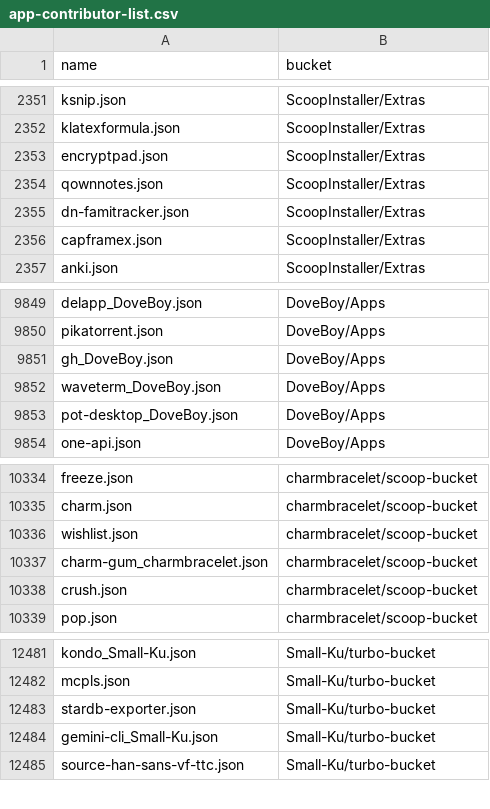
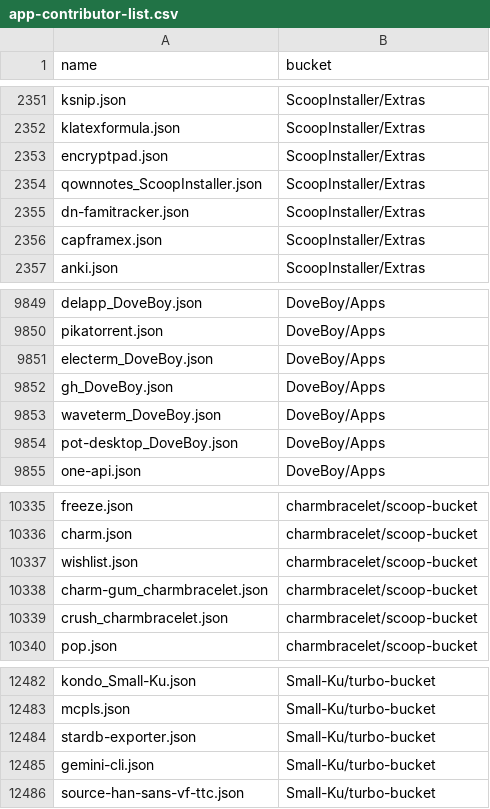
Before and after one commit to XiHanQWQ/scoop-apps, a CSV file: app-contributor-list.csv, drawn as a sheet; only a part is shown, gaps mark what is left out.

```diff
--- a/app-contributor-list.csv
+++ b/app-contributor-list.csv
@@ -2353,3 +2353,3 @@ klatexformula.json,ScoopInstaller/Extras
 encryptpad.json,ScoopInstaller/Extras
-qownnotes.json,ScoopInstaller/Extras
+qownnotes_ScoopInstaller.json,ScoopInstaller/Extras
 dn-famitracker.json,ScoopInstaller/Extras
@@ -9850,2 +9850,3 @@ delapp_DoveBoy.json,DoveBoy/Apps
 pikatorrent.json,DoveBoy/Apps
+electerm_DoveBoy.json,DoveBoy/Apps
 gh_DoveBoy.json,DoveBoy/Apps
@@ -10337,3 +10338,3 @@ wishlist.json,charmbracelet/scoop-bucket
 charm-gum_charmbracelet.json,charmbracelet/scoop-bucket
-crush.json,charmbracelet/scoop-bucket
+crush_charmbracelet.json,charmbracelet/scoop-bucket
 pop.json,charmbracelet/scoop-bucket
@@ -12483,3 +12484,3 @@ mcpls.json,Small-Ku/turbo-bucket
 stardb-exporter.json,Small-Ku/turbo-bucket
-gemini-cli_Small-Ku.json,Small-Ku/turbo-bucket
+gemini-cli.json,Small-Ku/turbo-bucket
 source-han-sans-vf-ttc.json,Small-Ku/turbo-bucket
```
Also changed, not shown: 50 other files.
